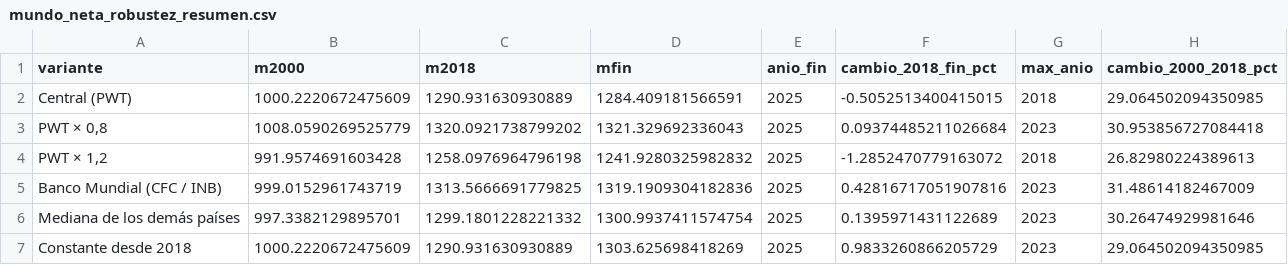
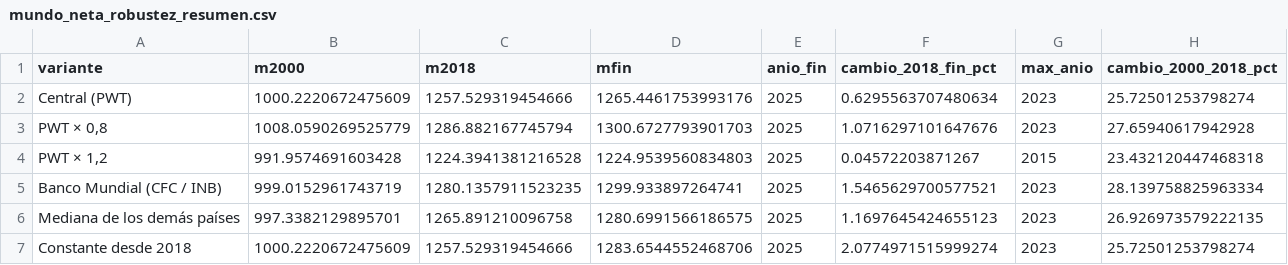
Before and after one commit to necplusultra-blog/mapa-cognitivo-del-capital, a CSV file: resultados/mundo_neta_robustez_resumen.csv, drawn as a sheet.

```diff
--- a/resultados/mundo_neta_robustez_resumen.csv
+++ b/resultados/mundo_neta_robustez_resumen.csv
@@ -1,7 +1,7 @@
 variante,m2000,m2018,mfin,anio_fin,cambio_2018_fin_pct,max_anio,cambio_2000_2018_pct
-Central (PWT),1000.2220672475609,1290.931630930889,1284.409181566591,2025,-0.5052513400415015,2018,29.064502094350985
-"PWT × 0,8",1008.0590269525779,1320.0921738799202,1321.329692336043,2025,0.09374485211026684,2023,30.953856727084418
-"PWT × 1,2",991.9574691603428,1258.0976964796198,1241.9280325982832,2025,-1.2852470779163072,2018,26.82980224389613
-Banco Mundial (CFC / INB),999.0152961743719,1313.5666691779825,1319.1909304182836,2025,0.42816717051907816,2023,31.48614182467009
-Mediana de los demás países,997.3382129895701,1299.1801228221332,1300.9937411574754,2025,0.1395971431122689,2023,30.26474929981646
-Constante desde 2018,1000.2220672475609,1290.931630930889,1303.625698418269,2025,0.9833260866205729,2023,29.064502094350985
+Central (PWT),1000.2220672475609,1257.529319454666,1265.4461753993176,2025,0.6295563707480634,2023,25.72501253798274
+"PWT × 0,8",1008.0590269525779,1286.882167745794,1300.6727793901703,2025,1.0716297101647676,2023,27.65940617942928
+"PWT × 1,2",991.9574691603428,1224.3941381216528,1224.9539560834803,2025,0.04572203871267,2015,23.432120447468318
+Banco Mundial (CFC / INB),999.0152961743719,1280.1357911523235,1299.933897264741,2025,1.5465629700577521,2023,28.139758825963334
+Mediana de los demás países,997.3382129895701,1265.891210096758,1280.6991566186575,2025,1.1697645424655123,2023,26.926973579222135
+Constante desde 2018,1000.2220672475609,1257.529319454666,1283.6544552468706,2025,2.0774971515999274,2023,25.72501253798274
```
Also changed, not shown: resultados/mundo_horas.csv, resultados/mundo_neta_robustez.csv, 34 other files.
